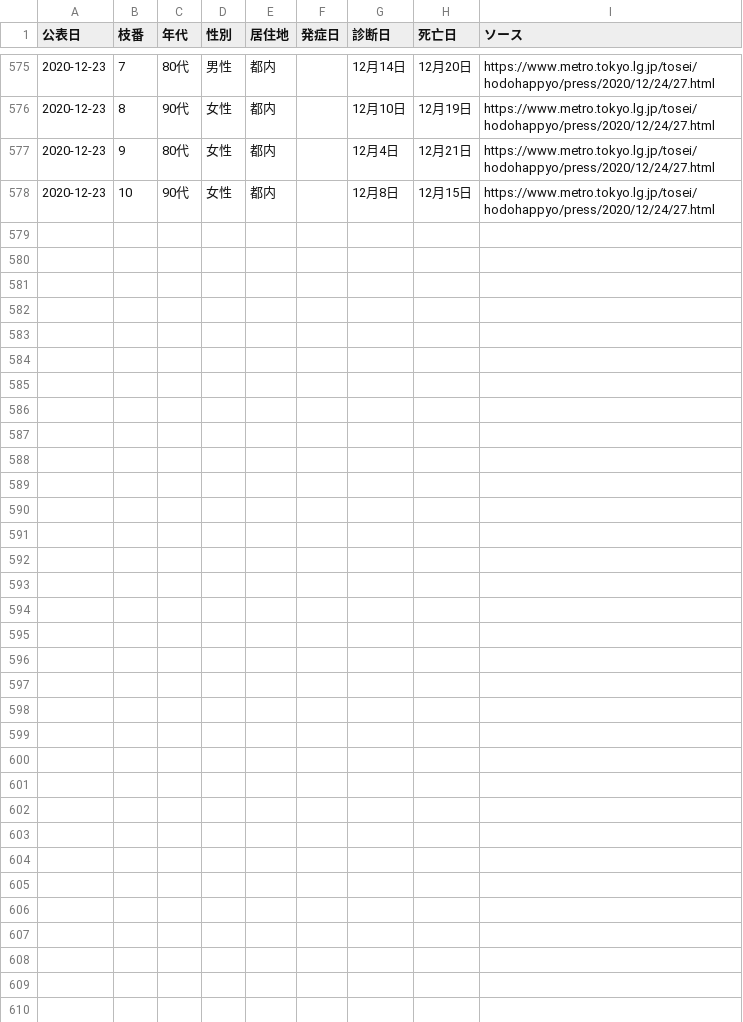
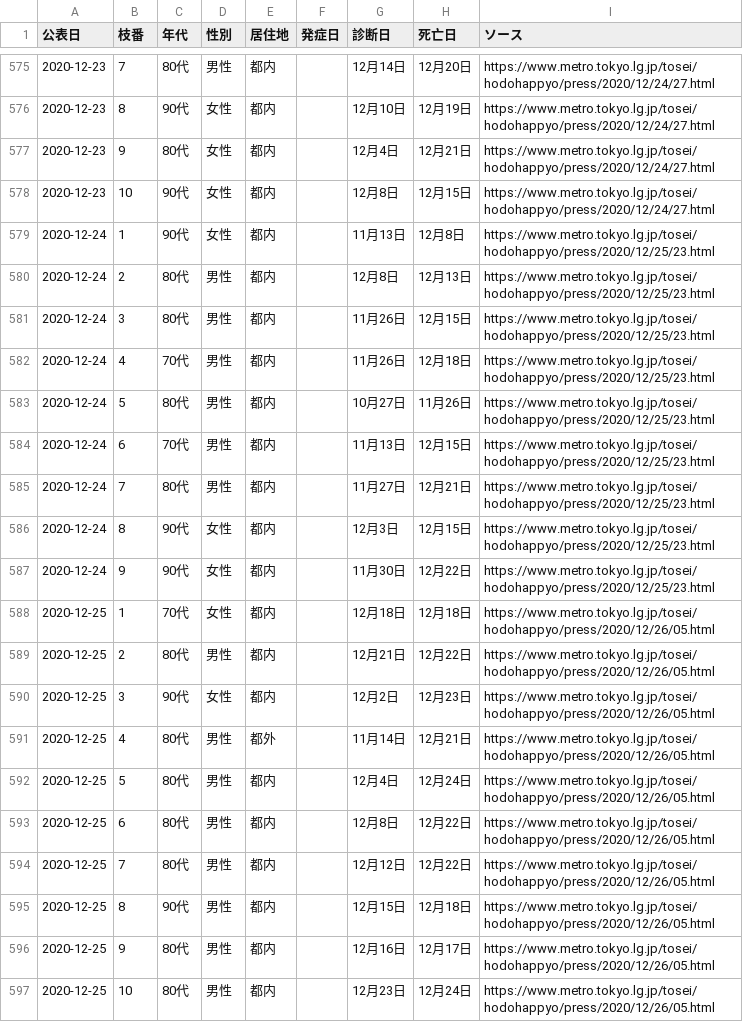
Before and after one commit to CalicoKater/covid-19, a CSV file: tokyo_death_of_patient.csv, drawn as a sheet; only a part is shown, gaps mark what is left out; the diff names each change by its address in the sheet, - before the commit and + after, or states it on an @@ line.

Commit message:
tokyo update

```diff
--- a/tokyo_death_of_patient.csv
+++ b/tokyo_death_of_patient.csv
+row 579: 2020-12-24 | 1 | 90代 | 女性 | 都内 |  | 11月13日 | 12月8日 | https://www.metro.tokyo.lg.jp/tosei/hodohappyo/press/2020/12/25/23.html
+row 580: 2020-12-24 | 2 | 80代 | 男性 | 都内 |  | 12月8日 | 12月13日 | https://www.metro.tokyo.lg.jp/tosei/hodohappyo/press/2020/12/25/23.html
+row 581: 2020-12-24 | 3 | 80代 | 男性 | 都内 |  | 11月26日 | 12月15日 | https://www.metro.tokyo.lg.jp/tosei/hodohappyo/press/2020/12/25/23.html
+row 582: 2020-12-24 | 4 | 70代 | 男性 | 都内 |  | 11月26日 | 12月18日 | https://www.metro.tokyo.lg.jp/tosei/hodohappyo/press/2020/12/25/23.html
+row 583: 2020-12-24 | 5 | 80代 | 男性 | 都内 |  | 10月27日 | 11月26日 | https://www.metro.tokyo.lg.jp/tosei/hodohappyo/press/2020/12/25/23.html
+row 584: 2020-12-24 | 6 | 70代 | 男性 | 都内 |  | 11月13日 | 12月15日 | https://www.metro.tokyo.lg.jp/tosei/hodohappyo/press/2020/12/25/23.html
+row 585: 2020-12-24 | 7 | 80代 | 男性 | 都内 |  | 11月27日 | 12月21日 | https://www.metro.tokyo.lg.jp/tosei/hodohappyo/press/2020/12/25/23.html
+row 586: 2020-12-24 | 8 | 90代 | 女性 | 都内 |  | 12月3日 | 12月15日 | https://www.metro.tokyo.lg.jp/tosei/hodohappyo/press/2020/12/25/23.html
+row 587: 2020-12-24 | 9 | 90代 | 女性 | 都内 |  | 11月30日 | 12月22日 | https://www.metro.tokyo.lg.jp/tosei/hodohappyo/press/2020/12/25/23.html
+row 588: 2020-12-25 | 1 | 70代 | 女性 | 都内 |  | 12月18日 | 12月18日 | https://www.metro.tokyo.lg.jp/tosei/hodohappyo/press/2020/12/26/05.html
+row 589: 2020-12-25 | 2 | 80代 | 男性 | 都内 |  | 12月21日 | 12月22日 | https://www.metro.tokyo.lg.jp/tosei/hodohappyo/press/2020/12/26/05.html
+row 590: 2020-12-25 | 3 | 90代 | 女性 | 都内 |  | 12月2日 | 12月23日 | https://www.metro.tokyo.lg.jp/tosei/hodohappyo/press/2020/12/26/05.html
+row 591: 2020-12-25 | 4 | 80代 | 男性 | 都外 |  | 11月14日 | 12月21日 | https://www.metro.tokyo.lg.jp/tosei/hodohappyo/press/2020/12/26/05.html
+row 592: 2020-12-25 | 5 | 80代 | 男性 | 都内 |  | 12月4日 | 12月24日 | https://www.metro.tokyo.lg.jp/tosei/hodohappyo/press/2020/12/26/05.html
+row 593: 2020-12-25 | 6 | 80代 | 男性 | 都内 |  | 12月8日 | 12月22日 | https://www.metro.tokyo.lg.jp/tosei/hodohappyo/press/2020/12/26/05.html
+row 594: 2020-12-25 | 7 | 80代 | 男性 | 都内 |  | 12月12日 | 12月22日 | https://www.metro.tokyo.lg.jp/tosei/hodohappyo/press/2020/12/26/05.html
+row 595: 2020-12-25 | 8 | 90代 | 男性 | 都内 |  | 12月15日 | 12月18日 | https://www.metro.tokyo.lg.jp/tosei/hodohappyo/press/2020/12/26/05.html
+row 596: 2020-12-25 | 9 | 80代 | 男性 | 都内 |  | 12月16日 | 12月17日 | https://www.metro.tokyo.lg.jp/tosei/hodohappyo/press/2020/12/26/05.html
+row 597: 2020-12-25 | 10 | 80代 | 男性 | 都内 |  | 12月23日 | 12月24日 | https://www.metro.tokyo.lg.jp/tosei/hodohappyo/press/2020/12/26/05.html
```
Also changed, not shown: tokyo_daily_positive_detail.csv, tokyo_deaths_by_date_of_death.csv, 6 other files.
